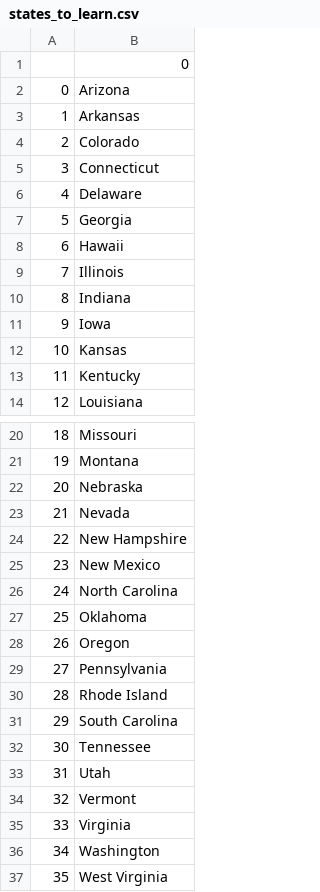
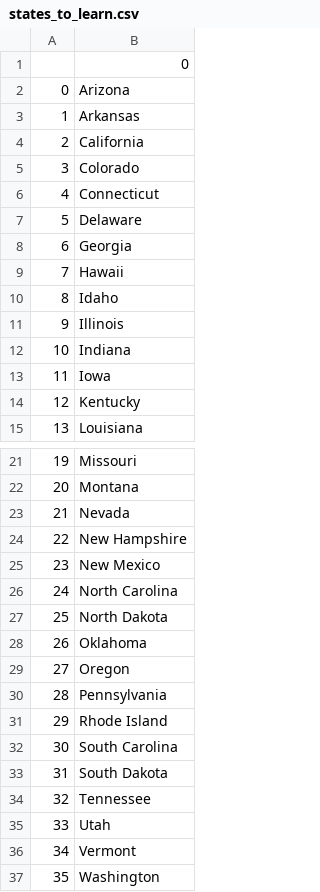
Before and after one commit to TRIGAH/Python100DaysProjects, a CSV file: us-states-game/states_to_learn.csv, drawn as a sheet; only a part is shown, gaps mark what is left out; the shorter side is filled out with more unchanged rows; removed rows and columns are numbered as before the commit, all else as after; the diff names each change by its address in the sheet, - before the commit and + after, or states it on an @@ line.

```diff
--- a/us-states-game/states_to_learn.csv
+++ b/us-states-game/states_to_learn.csv
+row 4: 2 | California
@@ column A renumbered from row 5 down @@
+row 10: 8 | Idaho
-row 12: 10 | Kansas
-row 22: 20 | Nebraska
+row 27: 25 | North Dakota
+row 33: 31 | South Dakota
-row 35: 33 | Virginia
```
Also changed, not shown: 6 other files.
